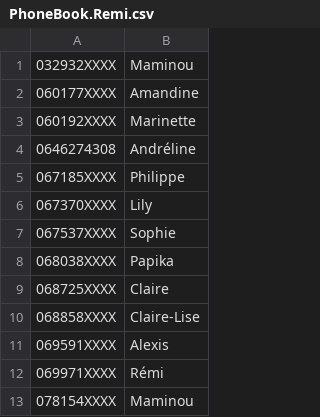
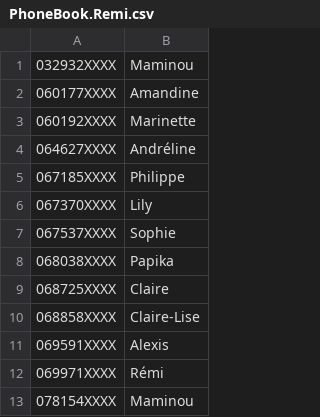
Before and after one commit to raubel/BoxAppPub, a CSV file: PhoneBook.Remi.csv, drawn as a sheet.

Commit message:
Update PhoneBook.Remi.csv

```diff
--- a/PhoneBook.Remi.csv
+++ b/PhoneBook.Remi.csv
@@ -3,3 +3,3 @@
 060192XXXX,Marinette
-0646274308,Andréline
+064627XXXX,Andréline
 067185XXXX,Philippe
```
